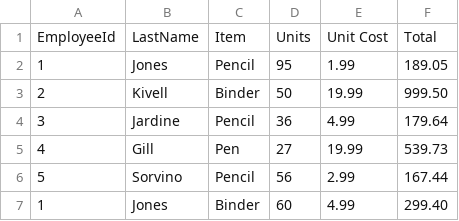
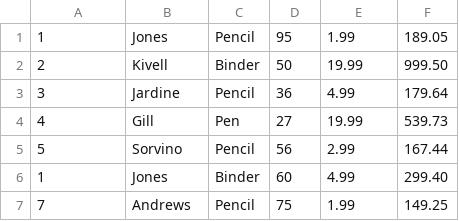
Before and after one commit to TrAres0413/TitanPay, a CSV file: src/accounting/receipts.csv, drawn as a sheet; only a part is shown; the shorter side is filled out with more unchanged rows.

```diff
--- a/src/accounting/receipts.csv
+++ b/src/accounting/receipts.csv
@@ -1,2 +1 @@
-EmployeeId,LastName,Item,Units,Unit Cost,Total
 1,Jones,Pencil,95, 1.99 , 189.05
```
Also changed, not shown: src/accounting/hourly_employees.csv, src/accounting/salaried_employees.csv, 5 other files.
